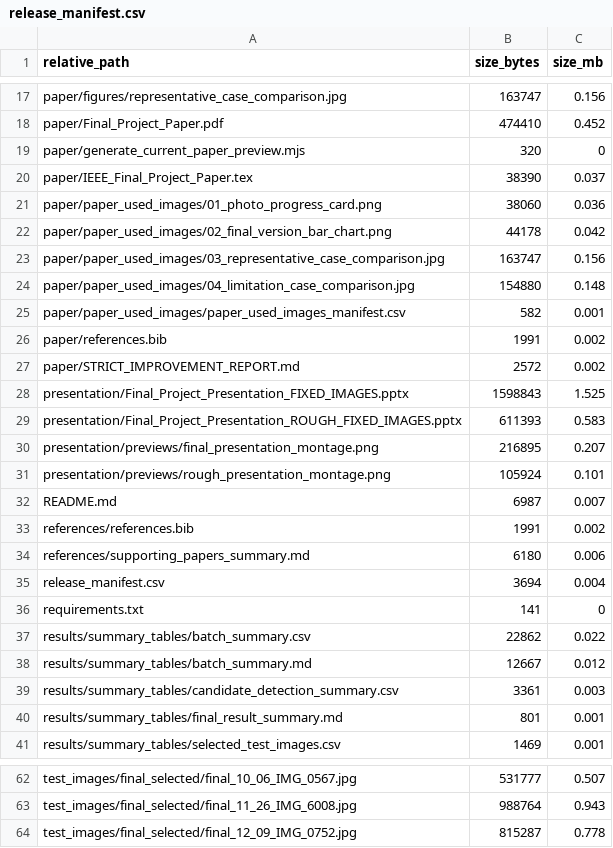
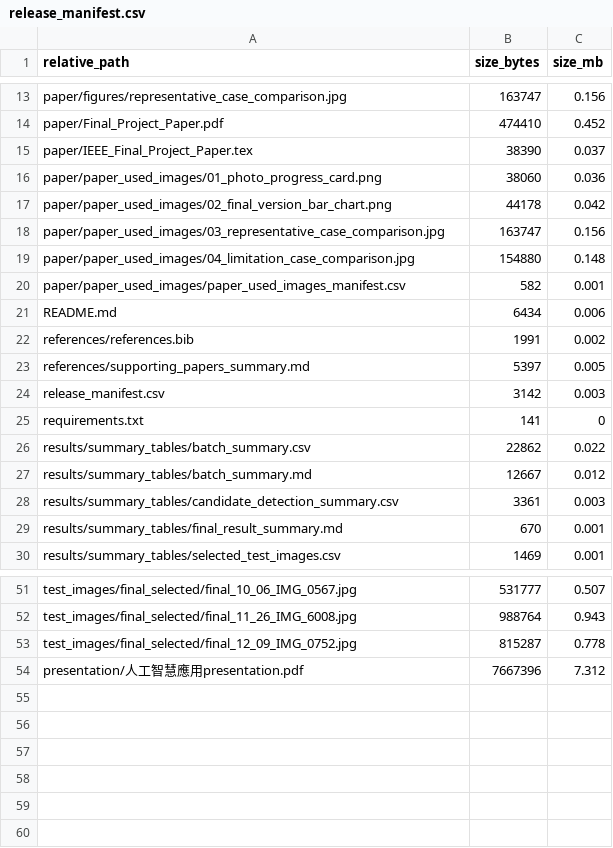
Before and after one commit to 910723chen/multi-model-boundary-refinement-person-segmentation, a CSV file: release_manifest.csv, drawn as a sheet; only a part is shown, gaps mark what is left out; the diff covers the shown part only.

```diff
--- a/release_manifest.csv
+++ b/release_manifest.csv
@@ -18,3 +14,2 @@
 "paper/Final_Project_Paper.pdf","474410","0.452"
-"paper/generate_current_paper_preview.mjs","320","0"
 "paper/IEEE_Final_Project_Paper.tex","38390","0.037"
@@ -25,12 +20,6 @@
 "paper/paper_used_images/paper_used_images_manifest.csv","582","0.001"
-"paper/references.bib","1991","0.002"
-"paper/STRICT_IMPROVEMENT_REPORT.md","2572","0.002"
-"presentation/Final_Project_Presentation_FIXED_IMAGES.pptx","1598843","1.525"
-"presentation/Final_Project_Presentation_ROUGH_FIXED_IMAGES.pptx","611393","0.583"
-"presentation/previews/final_presentation_montage.png","216895","0.207"
-"presentation/previews/rough_presentation_montage.png","105924","0.101"
-"README.md","6987","0.007"
+"README.md","6434","0.006"
 "references/references.bib","1991","0.002"
-"references/supporting_papers_summary.md","6180","0.006"
-"release_manifest.csv","3694","0.004"
+"references/supporting_papers_summary.md","5397","0.005"
+"release_manifest.csv","3142","0.003"
 "requirements.txt","141","0"
@@ -39,3 +28,3 @@
 "results/summary_tables/candidate_detection_summary.csv","3361","0.003"
-"results/summary_tables/final_result_summary.md","801","0.001"
+"results/summary_tables/final_result_summary.md","670","0.001"
 "results/summary_tables/selected_test_images.csv","1469","0.001"
@@ -64 +53,2 @@
 "test_images/final_selected/final_12_09_IMG_0752.jpg","815287","0.778"
+"presentation/人工智慧應用presentation.pdf","7667396","7.312"
```
Also changed, not shown: 4 removed rows and 2 edited cells elsewhere in this file, 17 other files.
